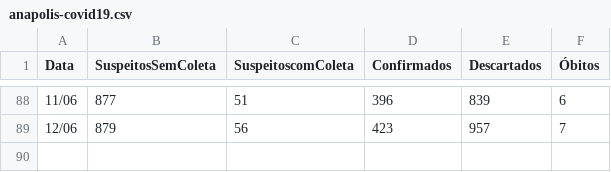
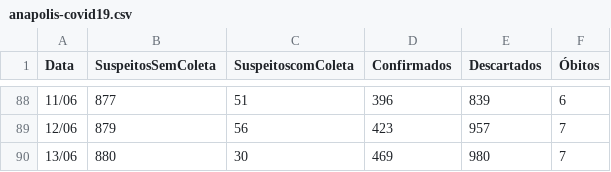
Before and after one commit to gabrielaugustom/meu-portfolio, a CSV file: COVID19/data-aps/anapolis-covid19.csv, drawn as a sheet; only a part is shown, gaps mark what is left out.

Commit message:
Update anapolis-covid19.csv

```diff
--- a/COVID19/data-aps/anapolis-covid19.csv
+++ b/COVID19/data-aps/anapolis-covid19.csv
@@ -89 +89,2 @@ Data,SuspeitosSemColeta,SuspeitoscomColeta,Confirmados,Descartados,Óbitos
 12/06,879,56,423,957,7
+13/06,880,30,469,980,7
```
